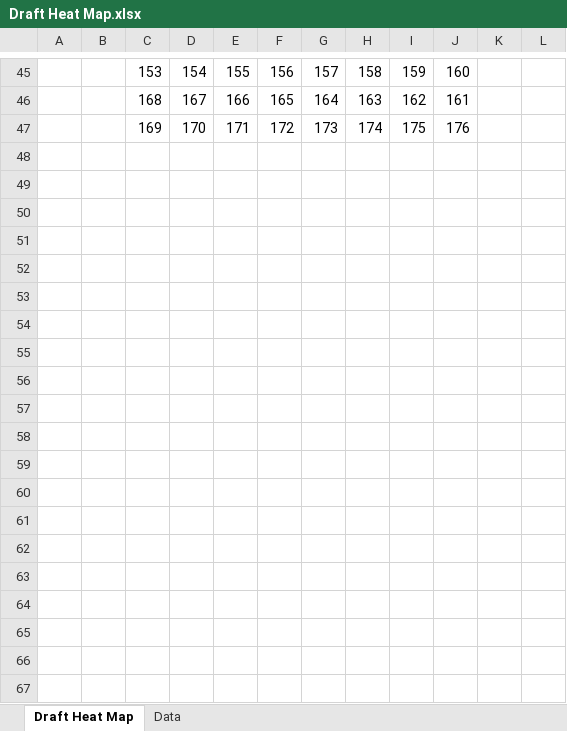
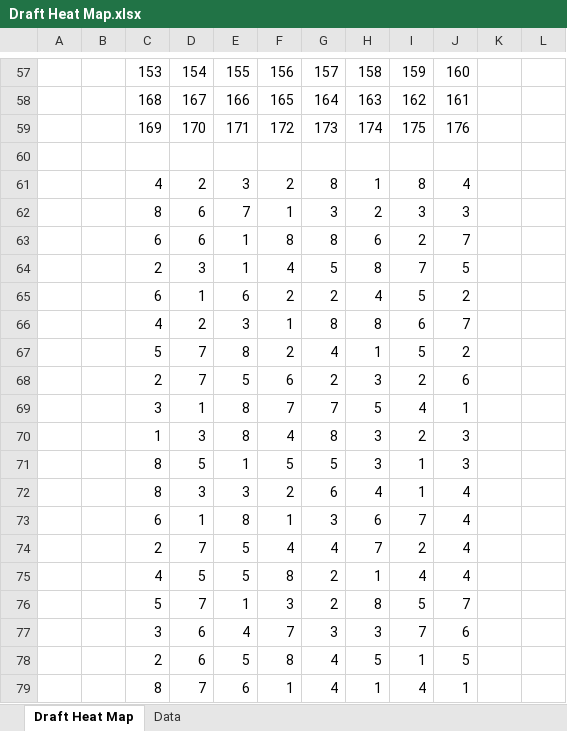
Before and after one commit to pmac09/fantasy-banter-old, an Excel workbook: references/data/Excel Workbooks/Draft Heat Map.xlsx, sheet Draft Heat Map, drawn as a sheet; only a part is shown, gaps mark what is left out; values as stored, in another font and other column widths than the file's, no borders; charts and pictures and conditional formats not drawn; the diff covers the shown part only; the diff names each change by its address in the sheet, - before the commit and + after, or states it on an @@ line.

```diff
--- a/references/data/Excel Workbooks/Draft Heat Map.xlsx (sheet Draft Heat Map)
+++ b/references/data/Excel Workbooks/Draft Heat Map.xlsx (sheet Draft Heat Map)
+row 60: (empty)
+row 61:  |  | 4 | 2 | 3 | 2 | 8 | 1 | 8 | 4
+row 62:  |  | 8 | 6 | 7 | 1 | 3 | 2 | 3 | 3
+row 63:  |  | 6 | 6 | 1 | 8 | 8 | 6 | 2 | 7
+row 64:  |  | 2 | 3 | 1 | 4 | 5 | 8 | 7 | 5
+row 65:  |  | 6 | 1 | 6 | 2 | 2 | 4 | 5 | 2
+row 66:  |  | 4 | 2 | 3 | 1 | 8 | 8 | 6 | 7
+row 67:  |  | 5 | 7 | 8 | 2 | 4 | 1 | 5 | 2
+row 68:  |  | 2 | 7 | 5 | 6 | 2 | 3 | 2 | 6
+row 69:  |  | 3 | 1 | 8 | 7 | 7 | 5 | 4 | 1
+row 70:  |  | 1 | 3 | 8 | 4 | 8 | 3 | 2 | 3
+row 71:  |  | 8 | 5 | 1 | 5 | 5 | 3 | 1 | 3
+row 72:  |  | 8 | 3 | 3 | 2 | 6 | 4 | 1 | 4
+row 73:  |  | 6 | 1 | 8 | 1 | 3 | 6 | 7 | 4
+row 74:  |  | 2 | 7 | 5 | 4 | 4 | 7 | 2 | 4
+row 75:  |  | 4 | 5 | 5 | 8 | 2 | 1 | 4 | 4
+row 76:  |  | 5 | 7 | 1 | 3 | 2 | 8 | 5 | 7
+row 77:  |  | 3 | 6 | 4 | 7 | 3 | 3 | 7 | 6
+row 78:  |  | 2 | 6 | 5 | 8 | 4 | 5 | 1 | 5
+row 79:  |  | 8 | 7 | 6 | 1 | 4 | 1 | 4 | 1
```
Also changed, not shown: 47 added rows, 18 edited cells and cell formats elsewhere in this sheet, sheet Data, formulas that keep their value, charts or pictures, 6 other files.
